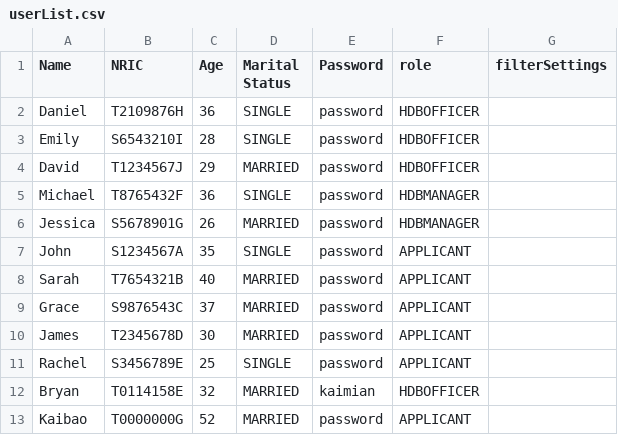
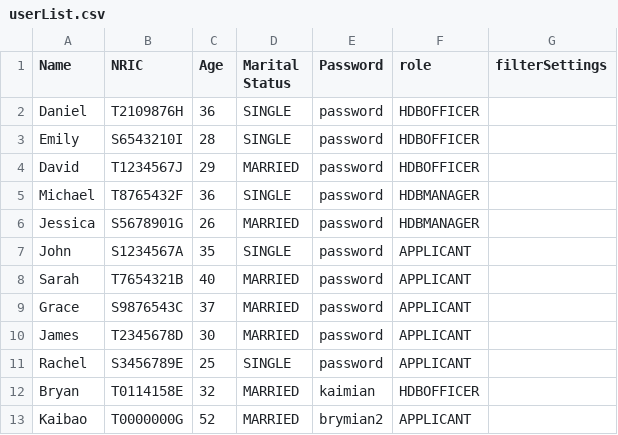
Before and after one commit to Zian00/SC2002-BTO, a CSV file: assets/userList.csv, drawn as a sheet.

Commit message:
updated change password to log you out

```diff
--- a/assets/userList.csv
+++ b/assets/userList.csv
@@ -12,2 +12,2 @@ Rachel,S3456789E,25,SINGLE,password,APPLICANT,
 Bryan,T0114158E,32,MARRIED,kaimian,HDBOFFICER,
-Kaibao,T0000000G,52,MARRIED,password,APPLICANT,
+Kaibao,T0000000G,52,MARRIED,brymian2,APPLICANT,
```
Also changed, not shown: 4 other files.
